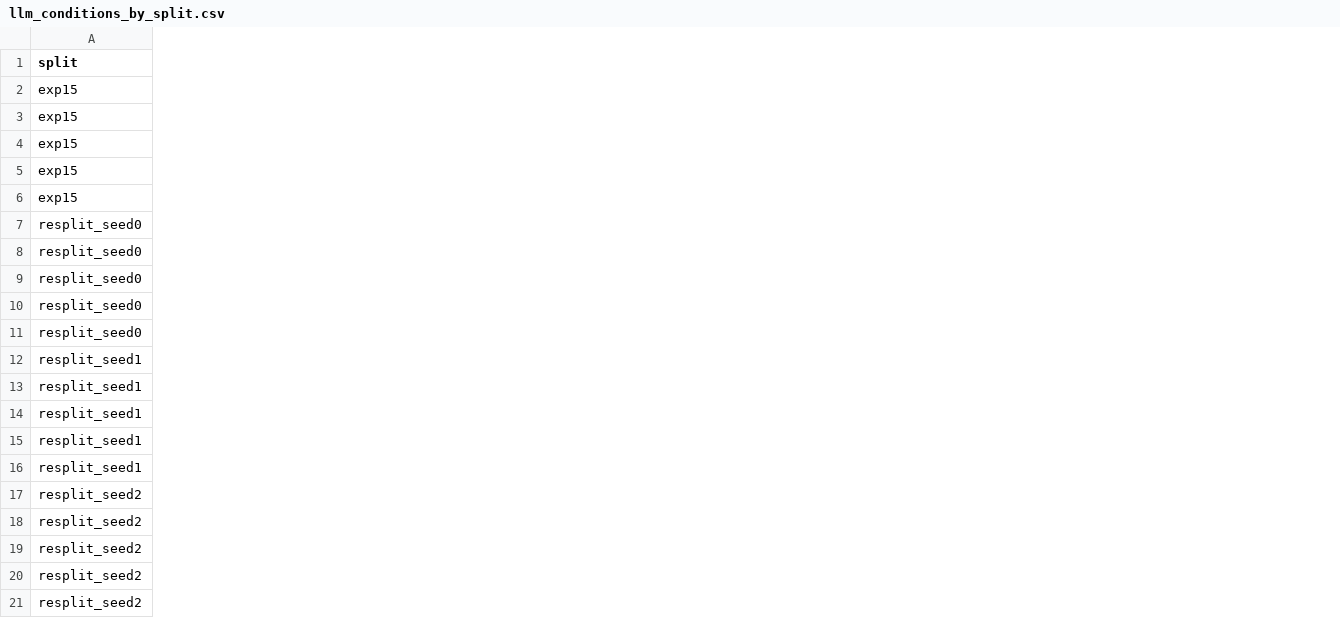
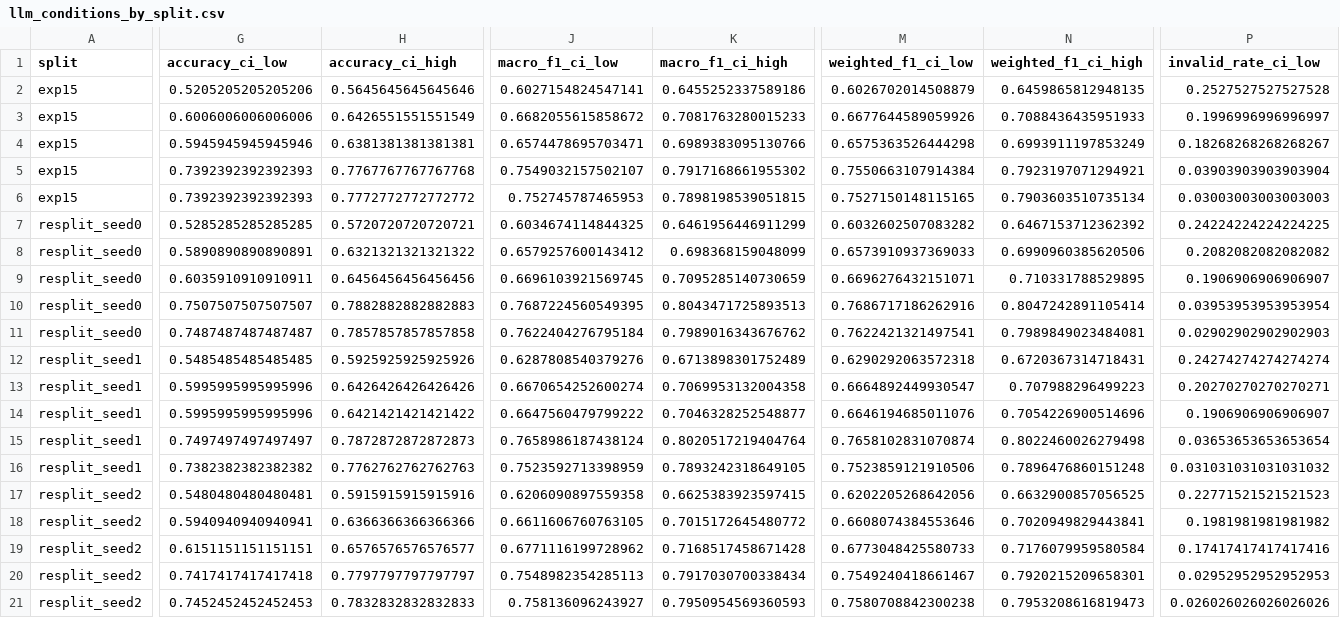
Before and after one commit to wy-zong/mental-health-classification-redo, a CSV file: runs/NESTED_70_10_20_INCREMENTAL/RESPLITS/summary/llm_conditions_by_split.csv, drawn as a sheet; only a part is shown, gaps mark what is left out; the diff covers the shown part only; the diff names each change by its address in the sheet, - before the commit and + after, or states it on an @@ line.

```diff
--- a/runs/NESTED_70_10_20_INCREMENTAL/RESPLITS/summary/llm_conditions_by_split.csv
+++ b/runs/NESTED_70_10_20_INCREMENTAL/RESPLITS/summary/llm_conditions_by_split.csv
+column G (accuracy_ci_low), rows 2-21: 0.5205205205205206 | 0.6006006006006006 | 0.5945945945945946 | 0.7392392392392393 | 0.7392392392392393 | 0.5285285285285285 | 0.5890890890890891 | 0.6035910910910911 | 0.7507507507507507 | 0.7487487487487487 | 0.5485485485485485 | 0.5995995995995996 | 0.5995995995995996 | 0.7497497497497497 | 0.7382382382382382 | 0.5480480480480481 | 0.5940940940940941 | 0.6151151151151151 | 0.7417417417417418 | 0.7452452452452453
+column H (accuracy_ci_high), rows 2-21: 0.5645645645645646 | 0.6426551551551549 | 0.6381381381381381 | 0.7767767767767768 | 0.7772772772772772 | 0.5720720720720721 | 0.6321321321321322 | 0.6456456456456456 | 0.7882882882882883 | 0.7857857857857858 | 0.5925925925925926 | 0.6426426426426426 | 0.6421421421421422 | 0.7872872872872873 | 0.7762762762762763 | 0.5915915915915916 | 0.6366366366366366 | 0.6576576576576577 | 0.7797797797797797 | 0.7832832832832833
+column J (macro_f1_ci_low), rows 2-21: 0.6027154824547141 | 0.6682055615858672 | 0.6574478695703471 | 0.7549032157502107 | 0.752745787465953 | 0.6034674114844325 | 0.6579257600143412 | 0.6696103921569745 | 0.7687224560549395 | 0.7622404276795184 | 0.6287808540379276 | 0.6670654252600274 | 0.6647560479799222 | 0.7658986187438124 | 0.7523592713398959 | 0.6206090897559358 | 0.6611606760763105 | 0.6771116199728962 | 0.7548982354285113 | 0.758136096243927
+column K (macro_f1_ci_high), rows 2-21: 0.6455252337589186 | 0.7081763280015233 | 0.6989383095130766 | 0.7917168661955302 | 0.7898198539051815 | 0.6461956446911299 | 0.698368159048099 | 0.7095285140730659 | 0.8043471725893513 | 0.7989016343676762 | 0.6713898301752489 | 0.7069953132004358 | 0.7046328252548877 | 0.8020517219404764 | 0.7893242318649105 | 0.6625383923597415 | 0.7015172645480772 | 0.7168517458671428 | 0.7917030700338434 | 0.7950954569360593
+column M (weighted_f1_ci_low), rows 2-21: 0.6026702014508879 | 0.6677644589059926 | 0.6575363526444298 | 0.7550663107914384 | 0.7527150148115165 | 0.6032602507083282 | 0.6573910937369033 | 0.6696276432151071 | 0.7686717186262916 | 0.7622421321497541 | 0.6290292063572318 | 0.6664892449930547 | 0.6646194685011076 | 0.7658102831070874 | 0.7523859121910506 | 0.6202205268642056 | 0.6608074384553646 | 0.6773048425580733 | 0.7549240418661467 | 0.7580708842300238
+column N (weighted_f1_ci_high), rows 2-21: 0.6459865812948135 | 0.7088436435951933 | 0.6993911197853249 | 0.7923197071294921 | 0.7903603510735134 | 0.6467153712362392 | 0.6990960385620506 | 0.710331788529895 | 0.8047242891105414 | 0.7989849023484081 | 0.6720367314718431 | 0.707988296499223 | 0.7054226900514696 | 0.8022460026279498 | 0.7896476860151248 | 0.6632900857056525 | 0.7020949829443841 | 0.7176079959580584 | 0.7920215209658301 | 0.7953208616819473
+column P (invalid_rate_ci_low), rows 2-21: 0.2527527527527528 | 0.1996996996996997 | 0.18268268268268267 | 0.03903903903903904 | 0.03003003003003003 | 0.24224224224224225 | 0.2082082082082082 | 0.1906906906906907 | 0.03953953953953954 | 0.02902902902902903 | 0.24274274274274274 | 0.20270270270270271 | 0.1906906906906907 | 0.03653653653653654 | 0.031031031031031032 | 0.22771521521521523 | 0.1981981981981982 | 0.17417417417417416 | 0.02952952952952953 | 0.026026026026026026
```
Also changed, not shown: 1 added column elsewhere in this file, reports/論文交接_v2_k1_上傳包/00_MANIFEST.csv, runs/NESTED_70_10_20_INCREMENTAL/RESPLITS/summary/baseline_by_split.csv, 18 other files.
